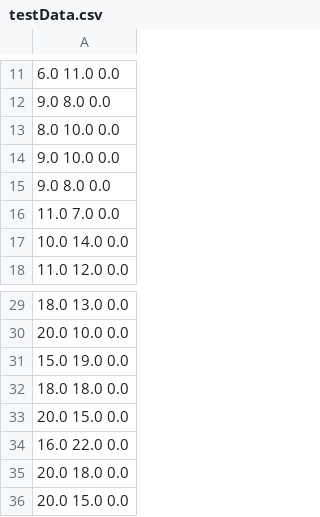
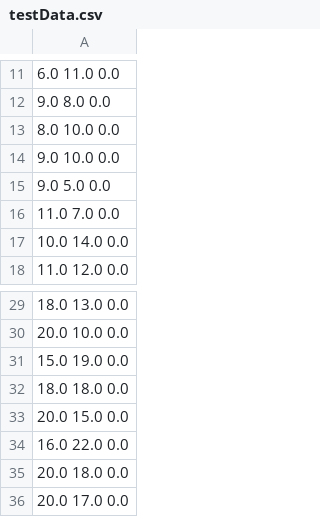
Before and after one commit to angel452/BallStarTree_VTK, a CSV file: testData.csv, drawn as a sheet; only a part is shown, gaps mark what is left out.

```diff
--- a/testData.csv
+++ b/testData.csv
@@ -14,3 +14,3 @@
 9.0 10.0 0.0
-9.0 8.0 0.0
+9.0 5.0 0.0
 11.0 7.0 0.0
@@ -35,2 +35,2 @@
 20.0 18.0 0.0
-20.0 15.0 0.0
+20.0 17.0 0.0
```
Also changed, not shown: 3 other files.
